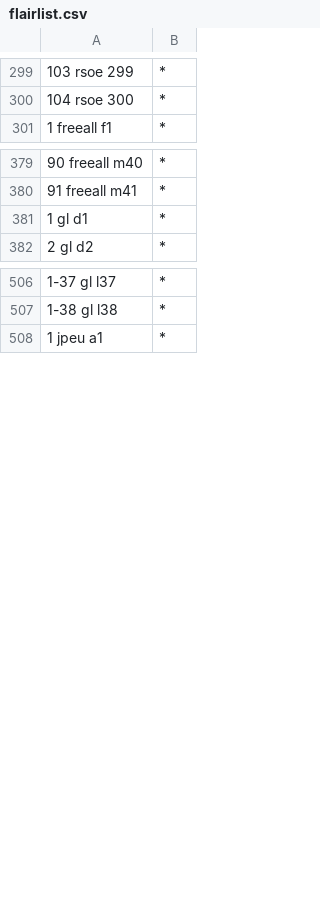
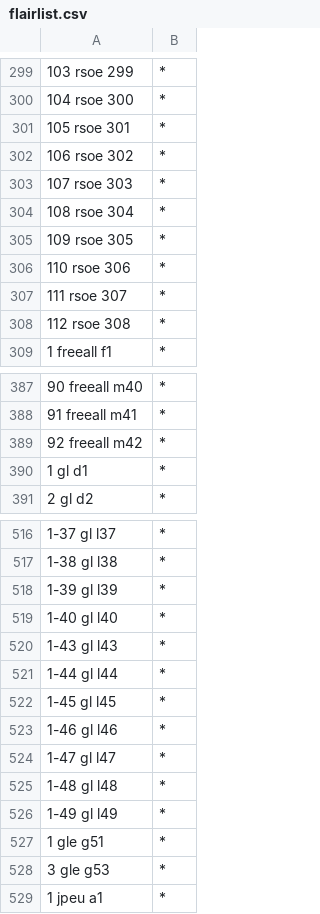
Before and after one commit to Deathmax/bf-sub-flair, a CSV file: flairlist.csv, drawn as a sheet; only a part is shown, gaps mark what is left out; the diff covers the shown part only; the diff names each change by its address in the sheet, - before the commit and + after, or states it on an @@ line.

Commit message:
Update flairlist.csv

```diff
--- a/flairlist.csv
+++ b/flairlist.csv
+row 301: 105 rsoe 301 | *
+row 302: 106 rsoe 302 | *
+row 303: 107 rsoe 303 | *
+row 304: 108 rsoe 304 | *
+row 305: 109 rsoe 305 | *
+row 306: 110 rsoe 306 | *
+row 307: 111 rsoe 307 | *
+row 308: 112 rsoe 308 | *
+row 389: 92 freeall m42 | *
+row 518: 1-39 gl l39 | *
+row 519: 1-40 gl l40 | *
+row 520: 1-43 gl l43 | *
+row 521: 1-44 gl l44 | *
+row 522: 1-45 gl l45 | *
+row 523: 1-46 gl l46 | *
+row 524: 1-47 gl l47 | *
+row 525: 1-48 gl l48 | *
+row 526: 1-49 gl l49 | *
+row 527: 1 gle g51 | *
+row 528: 3 gle g53 | *
```
Also changed, not shown: 5 added rows and 1 edited cell elsewhere in this file.
